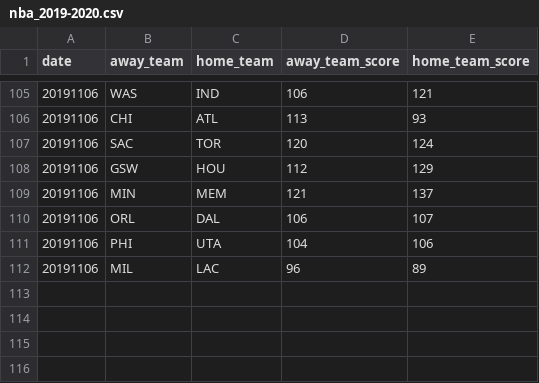
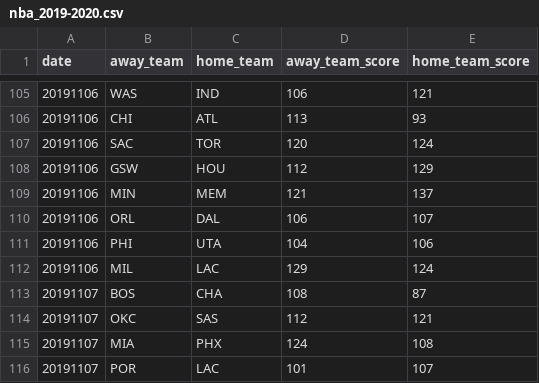
Before and after one commit to shawenyao/Who-is-number-1, a CSV file: data/nba_2019-2020.csv, drawn as a sheet; only a part is shown, gaps mark what is left out.

```diff
--- a/data/nba_2019-2020.csv
+++ b/data/nba_2019-2020.csv
@@ -111,2 +111,6 @@ date,away_team,home_team,away_team_score,home_team_score
 20191106,PHI,UTA,104,106
-20191106,MIL,LAC,96,89
+20191106,MIL,LAC,129,124
+20191107,BOS,CHA,108,87
+20191107,OKC,SAS,112,121
+20191107,MIA,PHX,124,108
+20191107,POR,LAC,101,107
```
Also changed, not shown: 2 other files.
